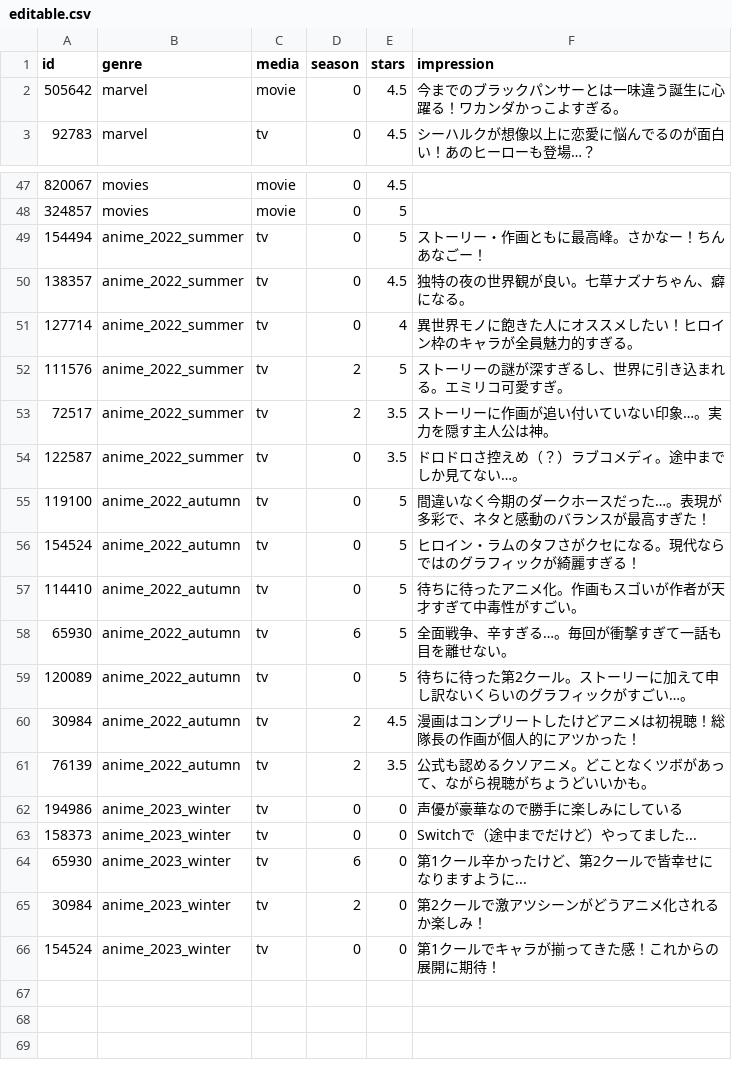
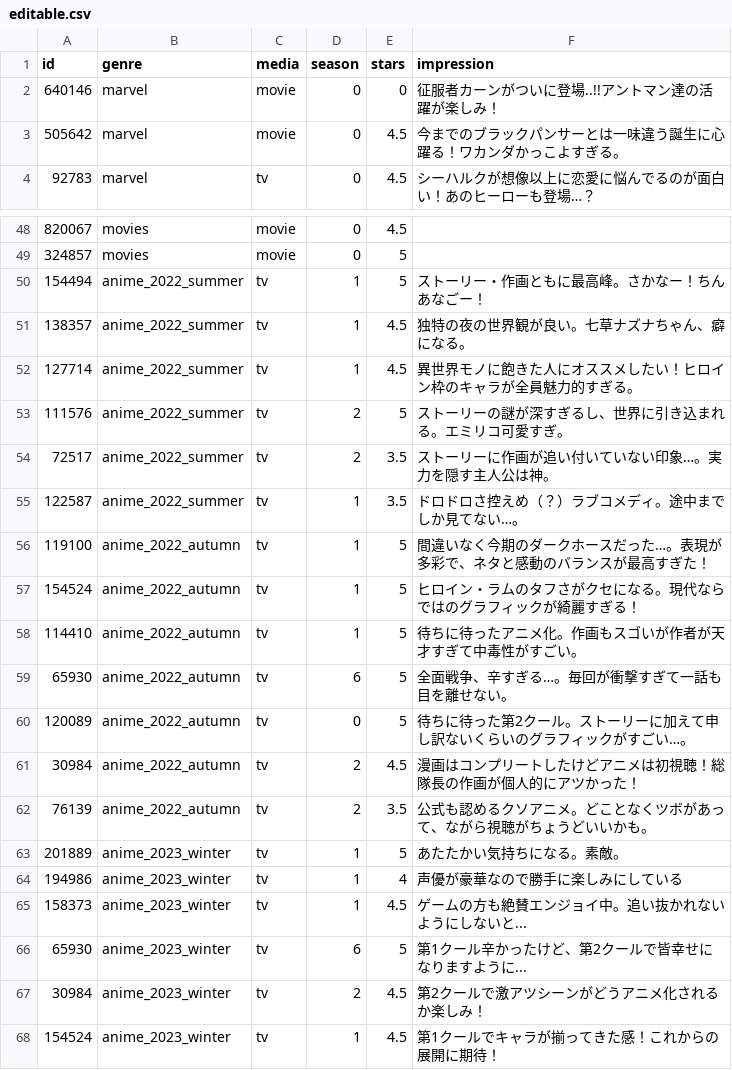
Before and after one commit to Kitsuya0828/React-Netflix-clone, a CSV file: data/editable.csv, drawn as a sheet; only a part is shown, gaps mark what is left out.

```diff
--- a/data/editable.csv
+++ b/data/editable.csv
@@ -1,2 +1,3 @@
 id,genre,media,season,stars,impression
+640146,marvel,movie,0,0,征服者カーンがついに登場..!!アントマン達の活躍が楽しみ！
 505642,marvel,movie,0,4.5,今までのブラックパンサーとは一味違う誕生に心躍る！ワカンダかっこよすぎる。
@@ -48,11 +49,11 @@ id,genre,media,season,stars,impression
 324857,movies,movie,0,5,
-154494,anime_2022_summer,tv,0,5,ストーリー・作画ともに最高峰。さかなー！ちんあなごー！
-138357,anime_2022_summer,tv,0,4.5,独特の夜の世界観が良い。七草ナズナちゃん、癖になる。
-127714,anime_2022_summer,tv,0,4,異世界モノに飽きた人にオススメしたい！ヒロイン枠のキャラが全員魅力的すぎる。
+154494,anime_2022_summer,tv,1,5,ストーリー・作画ともに最高峰。さかなー！ちんあなごー！
+138357,anime_2022_summer,tv,1,4.5,独特の夜の世界観が良い。七草ナズナちゃん、癖になる。
+127714,anime_2022_summer,tv,1,4.5,異世界モノに飽きた人にオススメしたい！ヒロイン枠のキャラが全員魅力的すぎる。
 111576,anime_2022_summer,tv,2,5,ストーリーの謎が深すぎるし、世界に引き込まれる。エミリコ可愛すぎ。
 72517,anime_2022_summer,tv,2,3.5,ストーリーに作画が追い付いていない印象…。実力を隠す主人公は神。
-122587,anime_2022_summer,tv,0,3.5,ドロドロさ控えめ（？）ラブコメディ。途中までしか見てない…。
-119100,anime_2022_autumn,tv,0,5,間違いなく今期のダークホースだった…。表現が多彩で、ネタと感動のバランスが最高すぎた！
-154524,anime_2022_autumn,tv,0,5,ヒロイン・ラムのタフさがクセになる。現代ならではのグラフィックが綺麗すぎる！
-114410,anime_2022_autumn,tv,0,5,待ちに待ったアニメ化。作画もスゴいが作者が天才すぎて中毒性がすごい。
+122587,anime_2022_summer,tv,1,3.5,ドロドロさ控えめ（？）ラブコメディ。途中までしか見てない…。
+119100,anime_2022_autumn,tv,1,5,間違いなく今期のダークホースだった…。表現が多彩で、ネタと感動のバランスが最高すぎた！
+154524,anime_2022_autumn,tv,1,5,ヒロイン・ラムのタフさがクセになる。現代ならではのグラフィックが綺麗すぎる！
+114410,anime_2022_autumn,tv,1,5,待ちに待ったアニメ化。作画もスゴいが作者が天才すぎて中毒性がすごい。
 65930,anime_2022_autumn,tv,6,5,全面戦争、辛すぎる…。毎回が衝撃すぎて一話も目を離せない。
@@ -61,6 +62,7 @@ id,genre,media,season,stars,impression
 76139,anime_2022_autumn,tv,2,3.5,公式も認めるクソアニメ。どことなくツボがあって、ながら視聴がちょうどいいかも。
-194986,anime_2023_winter,tv,0,0,声優が豪華なので勝手に楽しみにしている
-158373,anime_2023_winter,tv,0,0,Switchで（途中までだけど）やってました...
-65930,anime_2023_winter,tv,6,0,第1クール辛かったけど、第2クールで皆幸せになりますように...
-30984,anime_2023_winter,tv,2,0,第2クールで激アツシーンがどうアニメ化されるか楽しみ！
-154524,anime_2023_winter,tv,0,0,第1クールでキャラが揃ってきた感！これからの展開に期待！
+201889,anime_2023_winter,tv,1,5,あたたかい気持ちになる。素敵。
+194986,anime_2023_winter,tv,1,4,声優が豪華なので勝手に楽しみにしている
+158373,anime_2023_winter,tv,1,4.5,ゲームの方も絶賛エンジョイ中。追い抜かれないようにしないと...
+65930,anime_2023_winter,tv,6,5,第1クール辛かったけど、第2クールで皆幸せになりますように...
+30984,anime_2023_winter,tv,2,4.5,第2クールで激アツシーンがどうアニメ化されるか楽しみ！
+154524,anime_2023_winter,tv,1,4.5,第1クールでキャラが揃ってきた感！これからの展開に期待！
```
Also changed, not shown: 3 other files.
